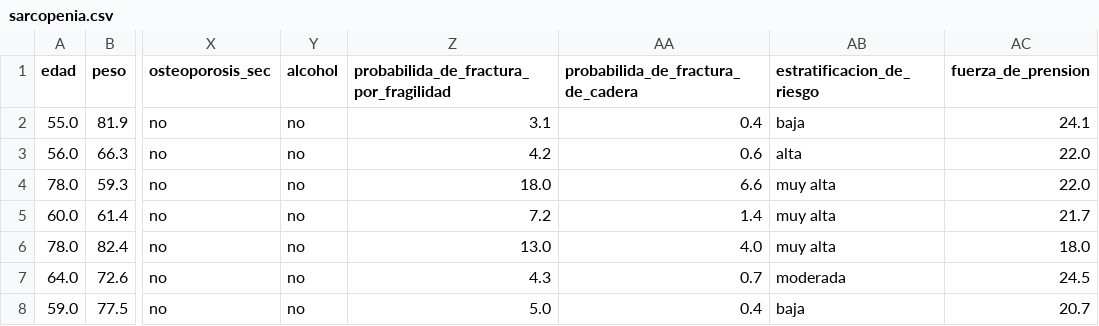
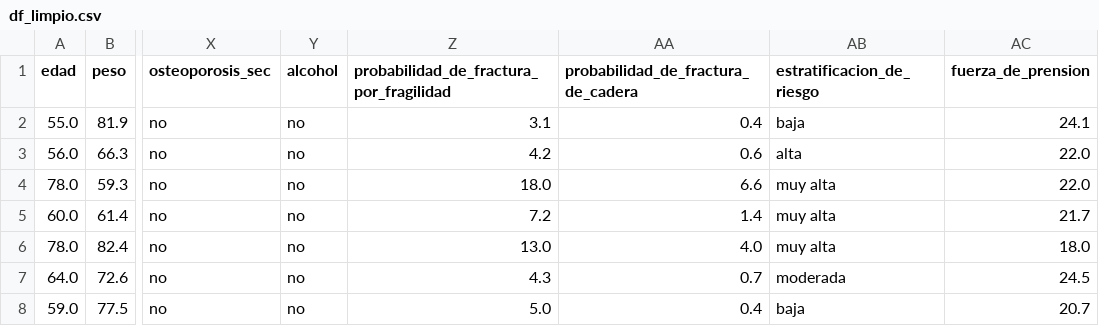
Before and after one commit to soychriscampos/analisis_osteosarcopenia, a CSV file: data/cleaned/df_limpio.csv (was data/cleaned/sarcopenia.csv), drawn as a sheet; only a part is shown, gaps mark what is left out; the diff names each change by its address in the sheet, - before the commit and + after, or states it on an @@ line.

```diff
--- a/data/cleaned/sarcopenia.csv
+++ b/data/cleaned/df_limpio.csv
-Z1: probabilida_de_fractura_por_fragilidad
+Z1: probabilidad_de_fractura_por_fragilidad
-AA1: probabilida_de_fractura_de_cadera
+AA1: probabilidad_de_fractura_de_cadera
```
Also changed, not shown: 7 other files.
